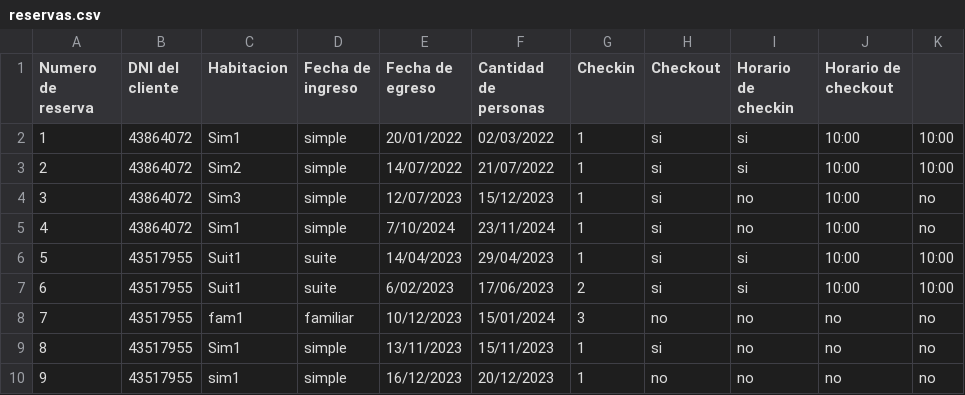
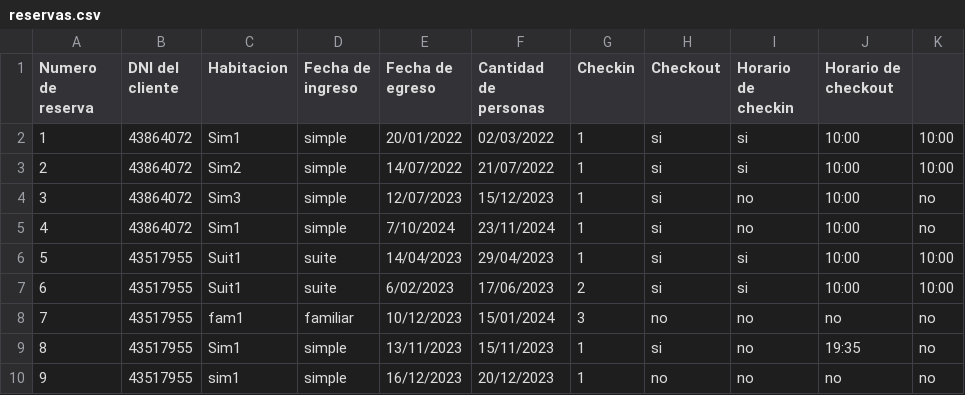
Before and after one commit to vgarijo/PatagoniaOasisYOcio_G8, a CSV file: reservas.csv, drawn as a sheet.

```diff
--- a/reservas.csv
+++ b/reservas.csv
@@ -8,3 +8,3 @@ Numero de reserva;DNI del cliente;Habitacion;Fecha de ingreso;Fecha de egreso;Ca
 7;43517955;fam1;familiar;10/12/2023;15/01/2024;3;no;no;no;no
-8;43517955;Sim1;simple;13/11/2023;15/11/2023;1;si;no;no;no
+8;43517955;Sim1;simple;13/11/2023;15/11/2023;1;si;no;19:35;no
 9;43517955;sim1;simple;16/12/2023;20/12/2023;1;no;no;no;no
```
Also changed, not shown: 1 other file.
